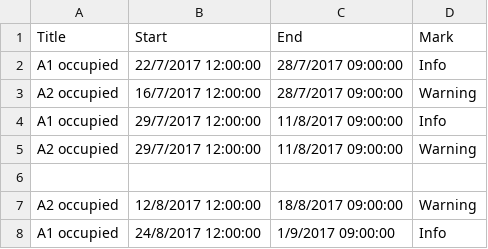
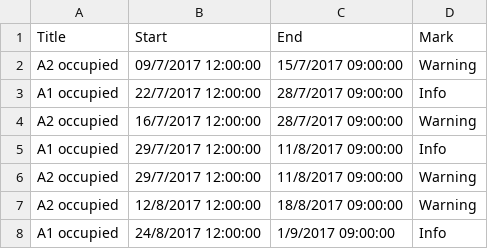
Before and after one commit to klicanet/klicanet.github.io-ARCHIVE, a CSV file: calendar.csv, drawn as a sheet; removed rows and columns are numbered as before the commit, all else as after; the diff names each change by its address in the sheet, - before the commit and + after, or states it on an @@ line.

Commit message:
Updated calendar.csv

```diff
--- a/calendar.csv
+++ b/calendar.csv
+row 2: A2 occupied | 09/7/2017 12:00:00 | 15/7/2017 09:00:00 | Warning
-row 6: (empty)
```
